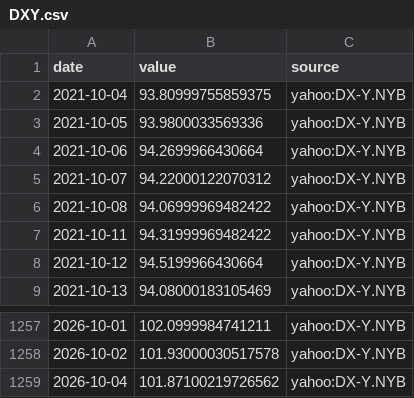
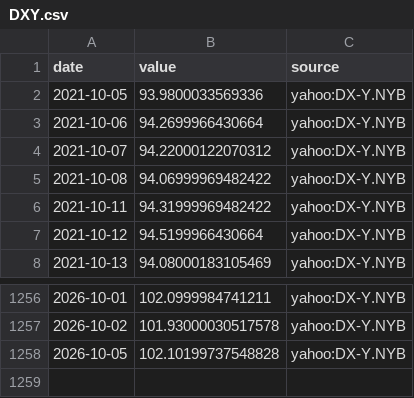
Before and after one commit to MJIH-market/macro-dashboard, a CSV file: data/DXY.csv, drawn as a sheet; only a part is shown, gaps mark what is left out.

```diff
--- a/data/DXY.csv
+++ b/data/DXY.csv
@@ -1,3 +1,2 @@
 date,value,source
-2021-10-04,93.80999755859375,yahoo:DX-Y.NYB
 2021-10-05,93.9800033569336,yahoo:DX-Y.NYB
@@ -1258,2 +1257,2 @@ date,value,source
 2026-10-02,101.93000030517578,yahoo:DX-Y.NYB
-2026-10-04,101.87100219726562,yahoo:DX-Y.NYB
+2026-10-05,102.10199737548828,yahoo:DX-Y.NYB
```
Also changed, not shown: data/GOLD.csv, data/NDX.csv, 9 other files.
